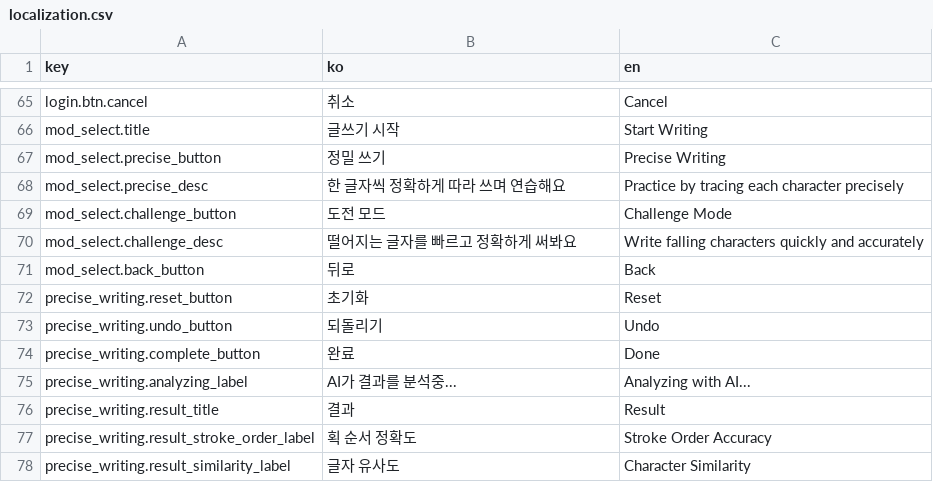
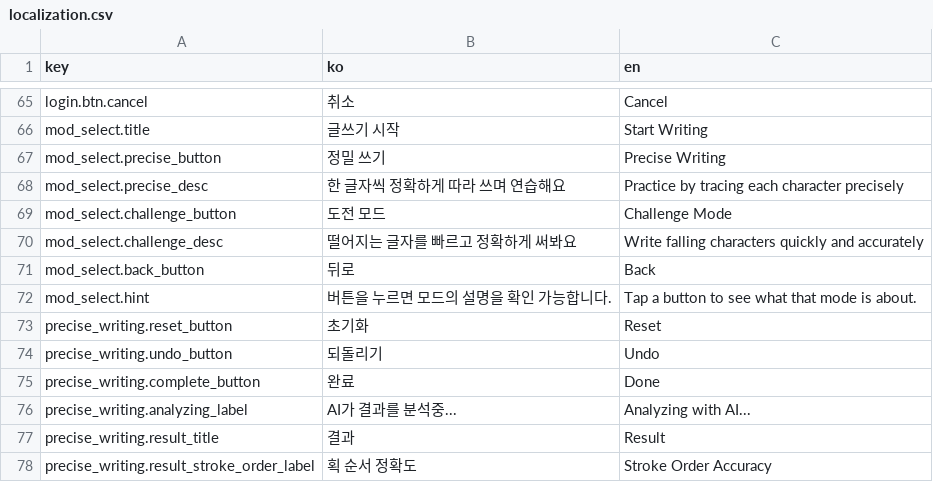
Before and after one commit to WritingGrandfather/WritingGrandfather, a CSV file: Assets/Resources/Localization/localization.csv, drawn as a sheet; only a part is shown, gaps mark what is left out; the shorter side is filled out with more unchanged rows.

Commit message:
ModeSelectScene UI 대폭 변경

```diff
--- a/Assets/Resources/Localization/localization.csv
+++ b/Assets/Resources/Localization/localization.csv
@@ -71,2 +71,3 @@ mod_select.challenge_desc,떨어지는 글자를 빠르고 정확하게 써봐
 mod_select.back_button,뒤로,Back
+mod_select.hint,버튼을 누르면 모드의 설명을 확인 가능합니다.,Tap a button to see what that mode is about.
 precise_writing.reset_button,초기화,Reset
```
Also changed, not shown: 9 other files.
